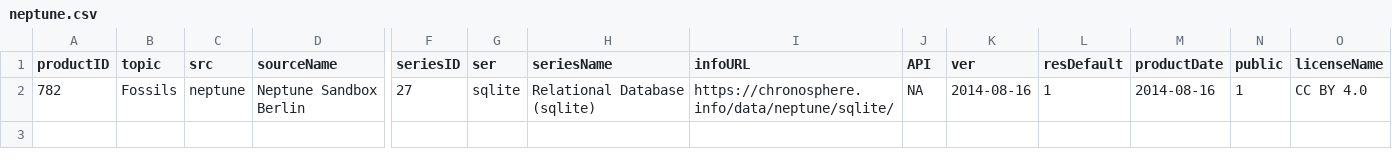
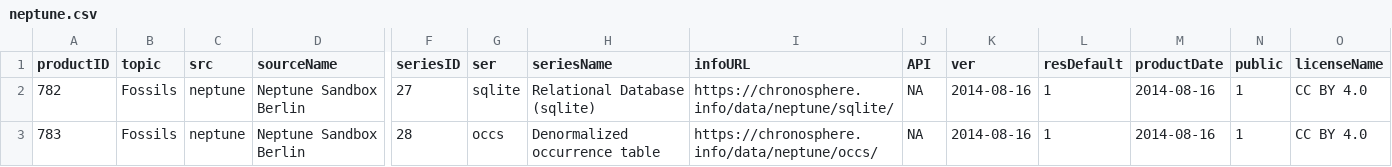
Before and after one commit to chronosphere-info/chrono_arch_2, a CSV file: users/public/R/neptune.csv, drawn as a sheet; only a part is shown, gaps mark what is left out; rows hold the shown columns only; the diff names each change by its address in the sheet, - before the commit and + after, or states it on an @@ line.

Commit message:
Update to version 20231102_b138

```diff
--- a/users/public/R/neptune.csv
+++ b/users/public/R/neptune.csv
+row 3: 783 | Fossils | neptune | Neptune Sandbox Berlin | 28 | occs | Denormalized occurrence table | https://chronosphere.info/data/neptune/occs/ | NA | 2014-08-16 | 1 | 2014-08-16 | 1 | CC BY 4.0
```
Also changed, not shown: users/public/R/subguide.csv, users/public/R/submaster.csv, 4 other files.
